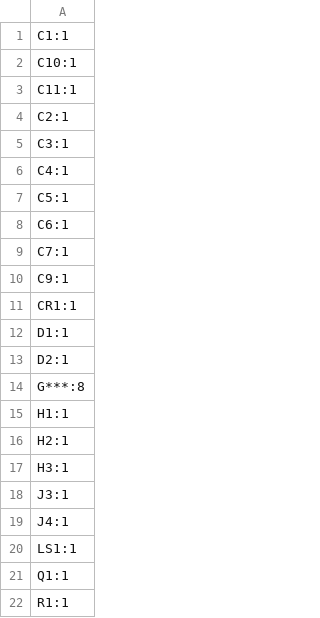
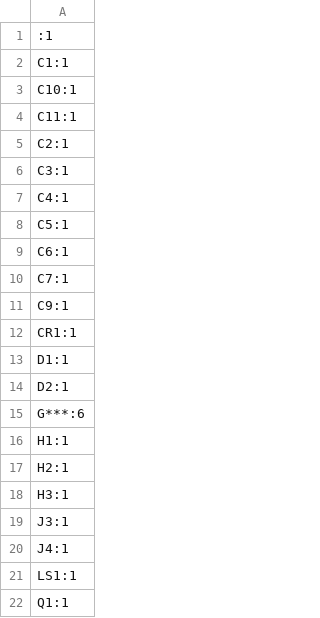
Before and after one commit to marstmu/flight-computer-f25, a CSV file: production/designators.csv, drawn as a sheet; only a part is shown; the shorter side is filled out with more unchanged rows.

```diff
--- a/production/designators.csv
+++ b/production/designators.csv
@@ -1 +1,2 @@
+:1
 C1:1
@@ -13,3 +14,3 @@ D1:1
 D2:1
-G***:8
+G***:6
 H1:1
```
Also changed, not shown: production/bom.csv, 19 other files.
